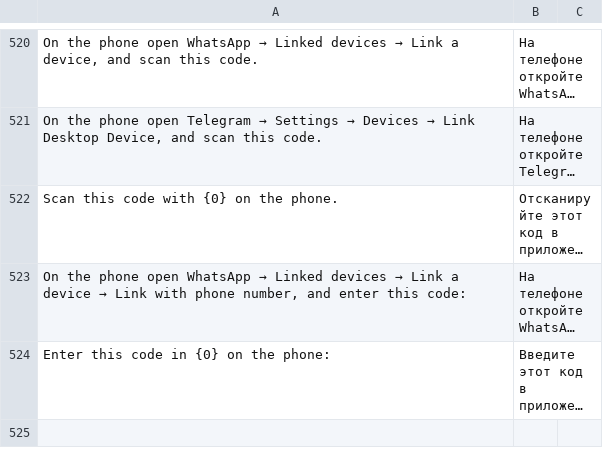
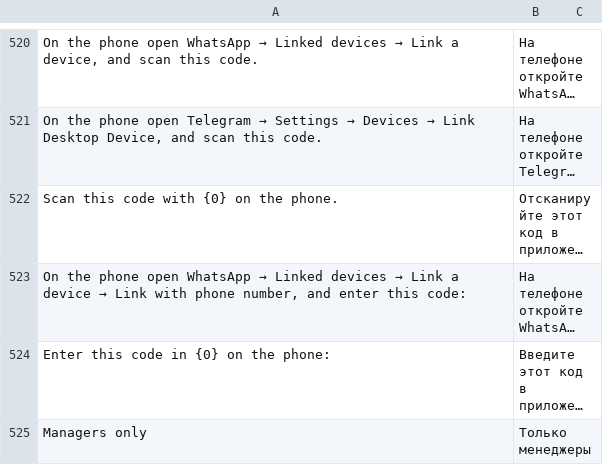
Before and after one commit to saloprj/dialogbrain-erpnext, a CSV file: dialogbrain/translations/ru.csv, drawn as a sheet; only a part is shown, gaps mark what is left out; long unchanged cells end in …; the diff covers the shown part only; the diff names each change by its address in the sheet, - before the commit and + after, or states it on an @@ line.

```diff
--- a/dialogbrain/translations/ru.csv
+++ b/dialogbrain/translations/ru.csv
+row 525: Managers only | Только менеджеры
```
Also changed, not shown: 3 added rows elsewhere in this file, dialogbrain/translations/uk.csv, 13 other files.
